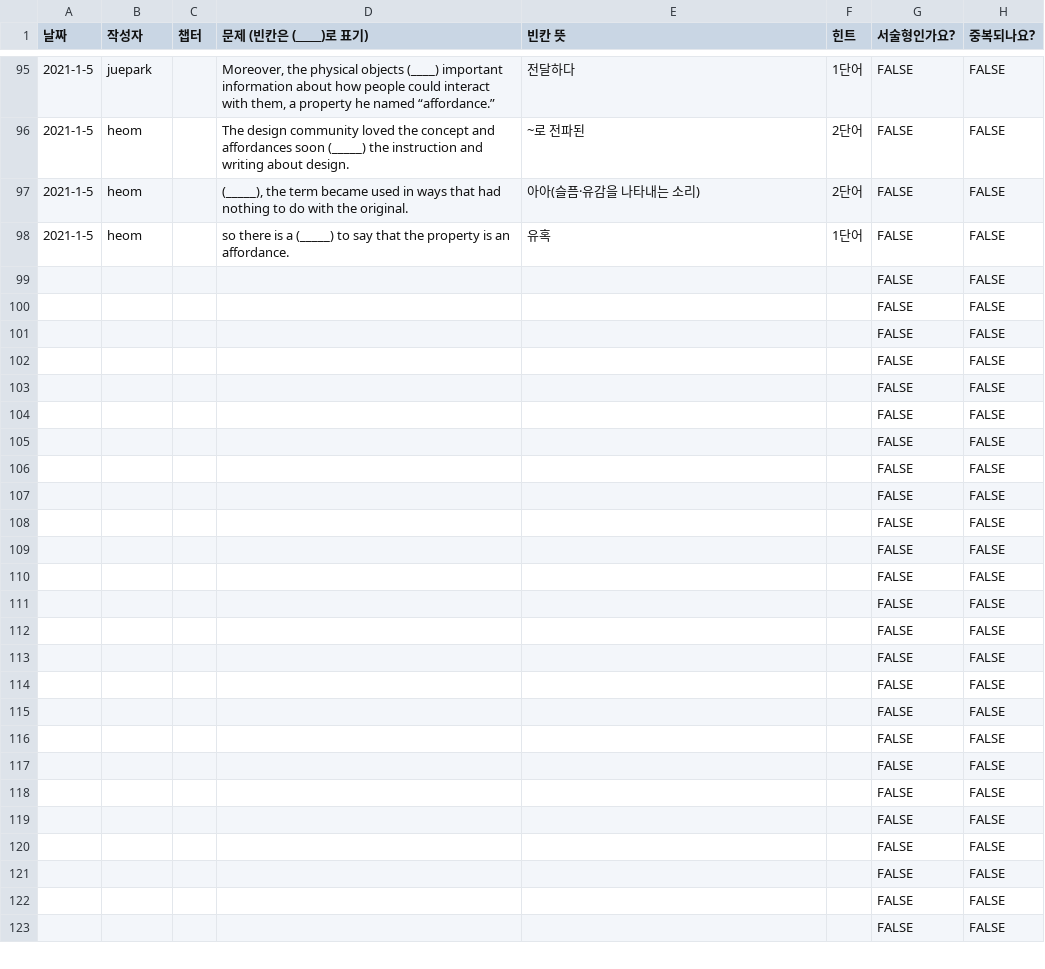
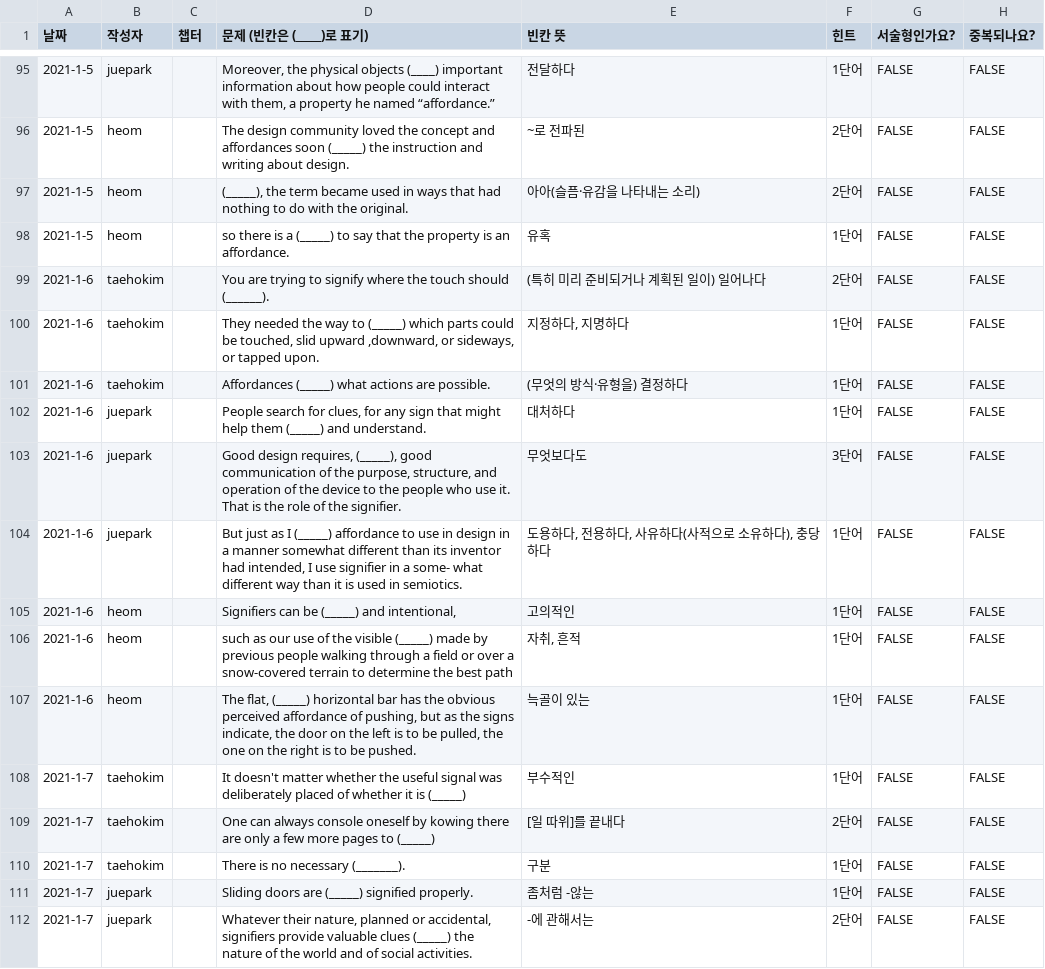
Before and after one commit to humonnom/E-Q-P, a CSV file: src/quiz.csv, drawn as a sheet; only a part is shown, gaps mark what is left out; the shorter side is filled out with more unchanged rows; removed rows and columns are numbered as before the commit, all else as after; the diff covers the shown part only; the diff names each change by its address in the sheet, - before the commit and + after, or states it on an @@ line.

```diff
--- a/src/quiz.csv
+++ b/src/quiz.csv
-row 99:  |  |  |  |  |  | FALSE | FALSE
-row 100:  |  |  |  |  |  | FALSE | FALSE
-row 101:  |  |  |  |  |  | FALSE | FALSE
-row 102:  |  |  |  |  |  | FALSE | FALSE
-row 103:  |  |  |  |  |  | FALSE | FALSE
-row 104:  |  |  |  |  |  | FALSE | FALSE
-row 105:  |  |  |  |  |  | FALSE | FALSE
-row 106:  |  |  |  |  |  | FALSE | FALSE
-row 107:  |  |  |  |  |  | FALSE | FALSE
-row 108:  |  |  |  |  |  | FALSE | FALSE
-row 109:  |  |  |  |  |  | FALSE | FALSE
-row 110:  |  |  |  |  |  | FALSE | FALSE
-row 111:  |  |  |  |  |  | FALSE | FALSE
-row 112:  |  |  |  |  |  | FALSE | FALSE
-row 113:  |  |  |  |  |  | FALSE | FALSE
-row 114:  |  |  |  |  |  | FALSE | FALSE
-row 115:  |  |  |  |  |  | FALSE | FALSE
-row 116:  |  |  |  |  |  | FALSE | FALSE
+row 99: 2021-1-6 | taehokim |  | You are trying to signify where the touch should (______). | (특히 미리 준비되거나 계획된 일이) 일어나다 | 2단어 | FALSE | FALSE
+row 100: 2021-1-6 | taehokim |  | They needed the way to (_____) which parts could be touched, slid upward ,downward, or sideways, or tapped upon. | 지정하다, 지명하다 | 1단어 | FALSE | FALSE
+row 101: 2021-1-6 | taehokim |  | Affordances (_____) what actions are possible. | (무엇의 방식·유형을) 결정하다 | 1단어 | FALSE | FALSE
+row 102: 2021-1-6 | juepark |  | People search for clues, for any sign that might help them (_____) and understand. | 대처하다 | 1단어 | FALSE | FALSE
+row 103: 2021-1-6 | juepark |  | Good design requires, (_____), good communication of the purpose, structure, and operation of the device to the people who use it. That is the role of the signifier. | 무엇보다도 | 3단어 | FALSE | FALSE
+row 104: 2021-1-6 | juepark |  | But just as I (_____) affordance to use in design in a manner somewhat different than its inventor had intended, I use signifier in a some- what different way than it is used in semiotics. | 도용하다, 전용하다, 사유하다(사적으로 소유하다), 충당하다 | 1단어 | FALSE | FALSE
+row 105: 2021-1-6 | heom |  | Signifiers can be (_____) and intentional, | 고의적인 | 1단어 | FALSE | FALSE
+row 106: 2021-1-6 | heom |  | such as our use of the visible (_____) made by previous people walking through a field or over a snow-covered terrain to determine the best path | 자취, 흔적 | 1단어 | FALSE | FALSE
+row 107: 2021-1-6 | heom |  | The flat, (_____) horizontal bar has the obvious perceived affordance of pushing, but as the signs indicate, the door on the left is to be pulled, the one on the right is to be pushed. | 늑골이 있는 | 1단어 | FALSE | FALSE
+row 108: 2021-1-7 | taehokim |  | It doesn't matter whether the useful signal was deliberately placed of whether it is (_____) | 부수적인 | 1단어 | FALSE | FALSE
+row 109: 2021-1-7 | taehokim |  | One can always console oneself by kowing there are only a few more pages to (_____) | [일 따위]를 끝내다 | 2단어 | FALSE | FALSE
+row 110: 2021-1-7 | taehokim |  | There is no necessary (_______). | 구분 | 1단어 | FALSE | FALSE
+row 111: 2021-1-7 | juepark |  | Sliding doors are (_____) signified properly. | 좀처럼 -않는 | 1단어 | FALSE | FALSE
+row 112: 2021-1-7 | juepark |  | Whatever their nature, planned or accidental, signifiers provide valuable clues (_____) the nature of the world and of social activities. | -에 관해서는 | 2단어 | FALSE | FALSE
```
Also changed, not shown: 4 added rows elsewhere in this file, src/answer.csv, 5 other files.
